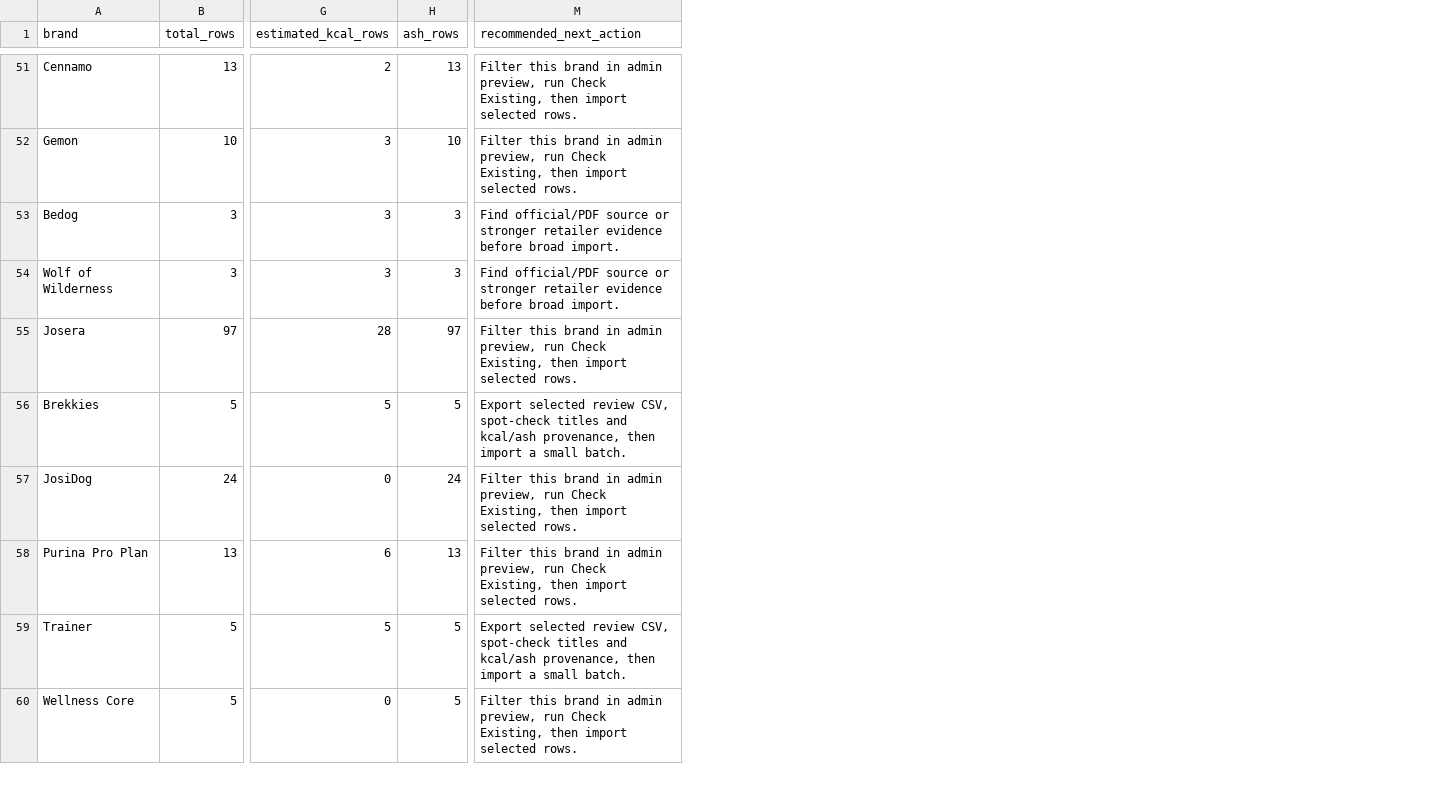
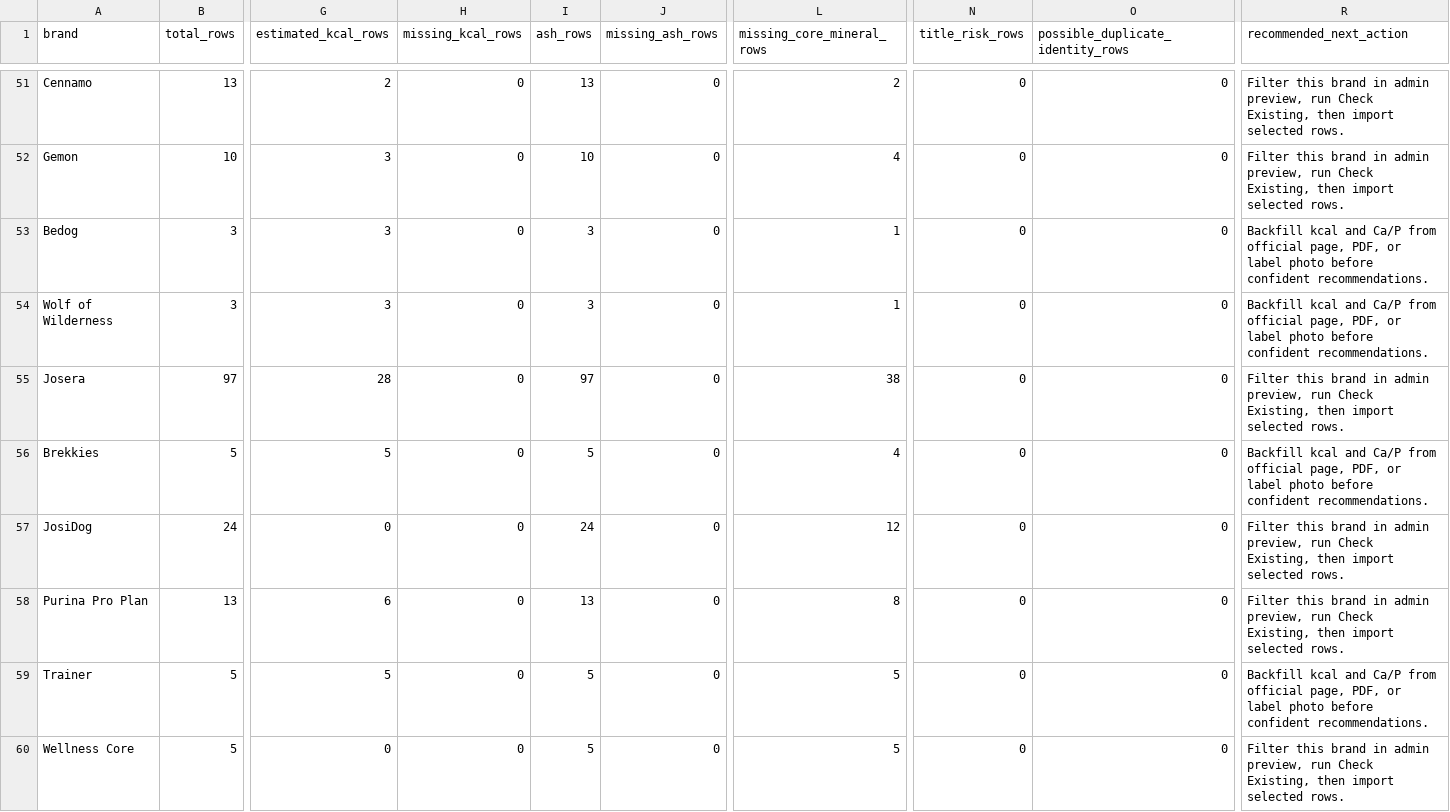
Before and after one commit to EmmMall92/nutritail-ai, a CSV file: data/review/food_v2_brand_readiness_audit.csv, drawn as a sheet; only a part is shown, gaps mark what is left out; addresses are those after the commit; the diff covers the shown part only; the diff names each change by its address in the sheet, - before the commit and + after, or states it on an @@ line.

```diff
--- a/data/review/food_v2_brand_readiness_audit.csv
+++ b/data/review/food_v2_brand_readiness_audit.csv
+column H (missing_kcal_rows), rows 51-60: all 0
+column J (missing_ash_rows), rows 51-60: all 0
+column L (missing_core_mineral_rows), rows 51-60: 2 | 4 | 1 | 1 | 38 | 4 | 12 | 8 | 5 | 5
+column N (title_risk_rows), rows 51-60: all 0
+column O (possible_duplicate_identity_rows), rows 51-60: all 0
-R53:R54 (recommended_next_action): Find official/PDF source or stronger retailer evidence before broad import.
+R53:R54 (recommended_next_action): Backfill kcal and Ca/P from official page, PDF, or label photo before confident recommendations.
-R56 (recommended_next_action): Export selected review CSV, spot-check titles and kcal/ash provenance, then import a small batch.
+R56 (recommended_next_action): Backfill kcal and Ca/P from official page, PDF, or label photo before confident recommendations.
-R59 (recommended_next_action): Export selected review CSV, spot-check titles and kcal/ash provenance, then import a small batch.
+R59 (recommended_next_action): Backfill kcal and Ca/P from official page, PDF, or label photo before confident recommendations.
```
Also changed, not shown: 32 edited cells elsewhere in this file, 2 other files.
